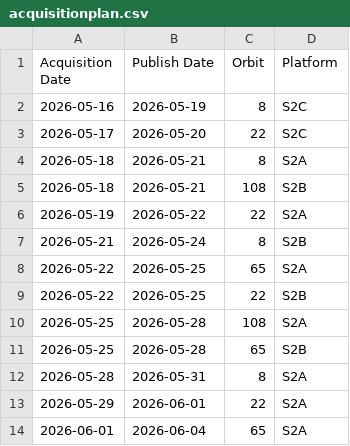
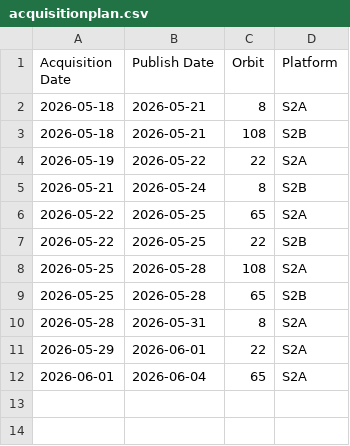
Before and after one commit to davidoesch/Sentinel-2-Acquisition-Plan-Harvesting, a CSV file: acquisitionplan.csv, drawn as a sheet; the diff names each change by its address in the sheet, - before the commit and + after, or states it on an @@ line.

Commit message:
acquisitionplan.csv push done

```diff
--- a/acquisitionplan.csv
+++ b/acquisitionplan.csv
-row 2: 2026-05-16 | 2026-05-19 | 8 | S2C
-row 3: 2026-05-17 | 2026-05-20 | 22 | S2C
```
